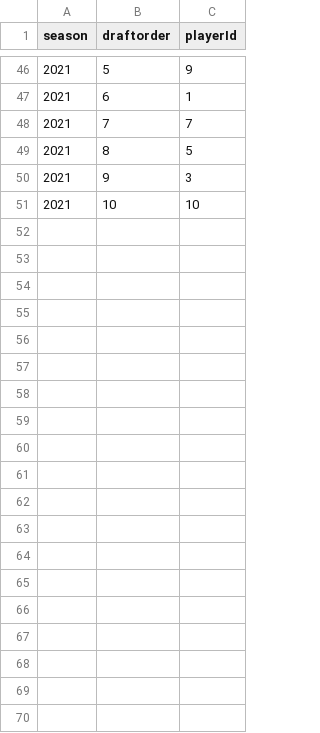
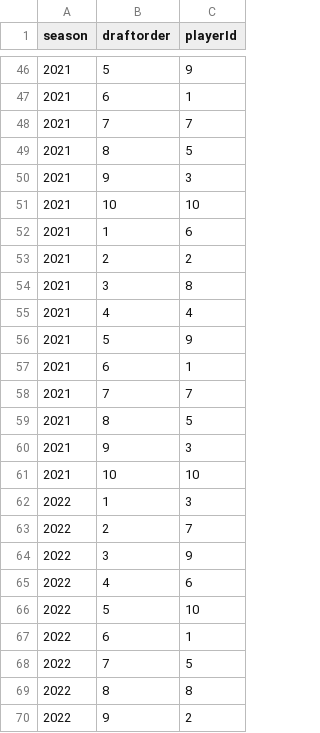
Before and after one commit to tfish1714/WinsPool, a CSV file: WinsPoolDraftOrder.csv, drawn as a sheet; only a part is shown, gaps mark what is left out; the diff covers the shown part only.

```diff
--- a/WinsPoolDraftOrder.csv
+++ b/WinsPoolDraftOrder.csv
@@ -51,0 +52,19 @@
+2021,1,6
+2021,2,2
+2021,3,8
+2021,4,4
+2021,5,9
+2021,6,1
+2021,7,7
+2021,8,5
+2021,9,3
+2021,10,10
+2022,1,3
+2022,2,7
+2022,3,9
+2022,4,6
+2022,5,10
+2022,6,1
+2022,7,5
+2022,8,8
+2022,9,2
```
Also changed, not shown: 21 added rows and 30 moved rows elsewhere in this file, WinsPoolDraftOrderRules.csv, WinsPoolDraftResults.csv, 25 other files.
